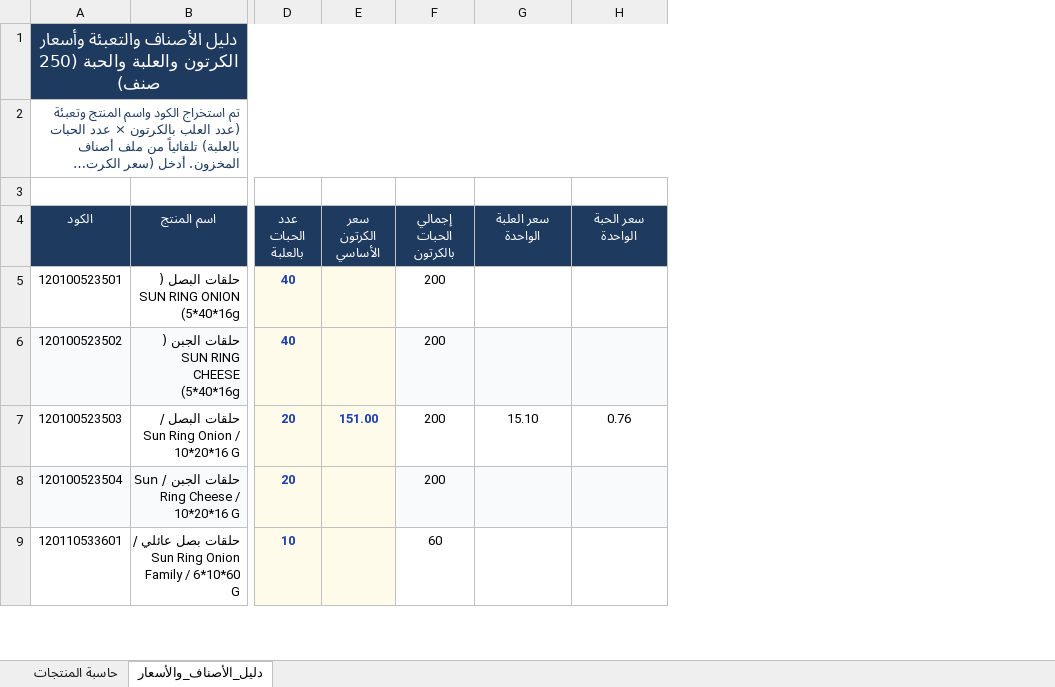
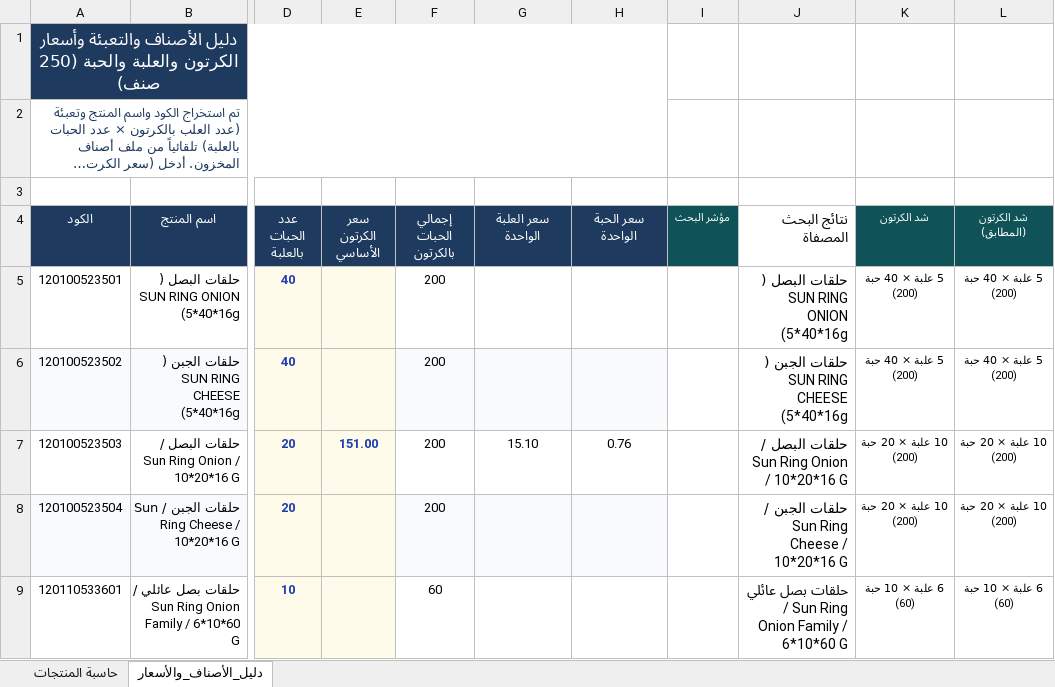
Before and after one commit to mhta26/Returns-Management-Log, an Excel workbook: حاسبة_المنتجات_250_صنف_بحث.xlsm, sheet دليل_الأصناف_والأسعار, drawn as a sheet; only a part is shown, gaps mark what is left out; long unchanged cells end in …; values as stored, in another font and other column widths than the file's, no borders; the diff names each change by its address in the sheet, - before the commit and + after, or states it on an @@ line.

```diff
--- a/حاسبة_المنتجات_250_صنف_بحث.xlsm (sheet دليل_الأصناف_والأسعار)
+++ b/حاسبة_المنتجات_250_صنف_بحث.xlsm (sheet دليل_الأصناف_والأسعار)
+column I (مؤشر البحث), empty
+column J (نتائج البحث المصفاة), rows 5-9: حلقات البصل ( SUN RING ONION (5*40*16g | حلقات الجبن ( SUN RING CHEESE (5*40*16g | حلقات البصل / Sun Ring Onion / 10*20*16 G | حلقات الجبن / Sun Ring Cheese / 10*20*16 G | حلقات بصل عائلي / Sun Ring Onion Family / 6*10*60 G
+column K (شد الكرتون), rows 5-9: 5 علبة × 40 حبة (200) | 5 علبة × 40 حبة (200) | 10 علبة × 20 حبة (200) | 10 علبة × 20 حبة (200) | 6 علبة × 10 حبة (60)
+column L (شد الكرتون (المطابق)), rows 5-9: 5 علبة × 40 حبة (200) | 5 علبة × 40 حبة (200) | 10 علبة × 20 حبة (200) | 10 علبة × 20 حبة (200) | 6 علبة × 10 حبة (60)
```
Also changed, not shown: sheet حاسبة المنتجات, formulas that keep their value, hidden cells, charts or pictures, 4 other files.
